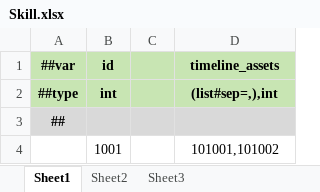
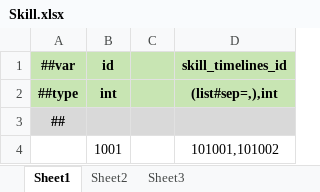
Before and after one commit to Gasskin/U-GAS, an Excel workbook: LuBan/Design/Datas/技能/Skill.xlsx, sheet Sheet1, drawn as a sheet; values as stored, in another font and other column widths than the file's, no borders; the diff names each change by its address in the sheet, - before the commit and + after, or states it on an @@ line.

```diff
--- a/LuBan/Design/Datas/技能/Skill.xlsx (sheet Sheet1)
+++ b/LuBan/Design/Datas/技能/Skill.xlsx (sheet Sheet1)
-D1: timeline_assets
+D1: skill_timelines_id
```
Also changed, not shown: 13 other files.
